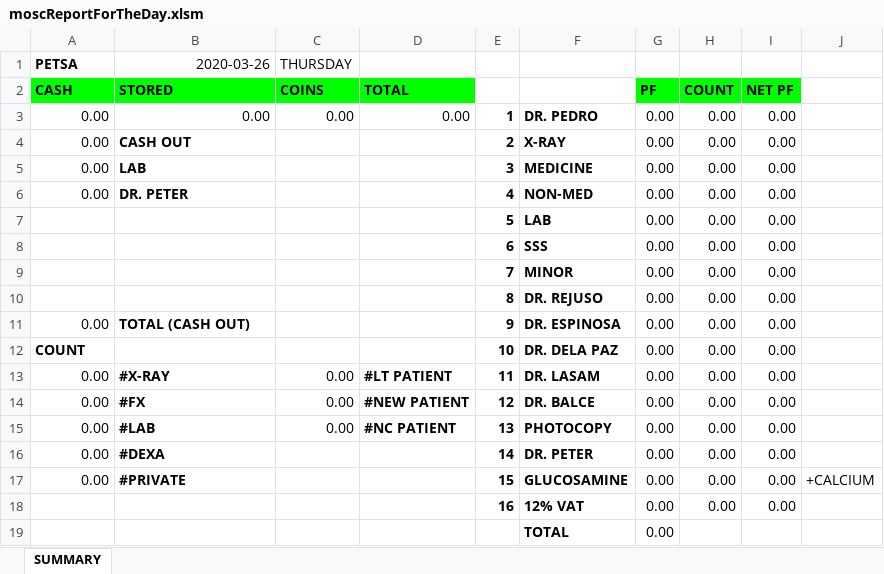
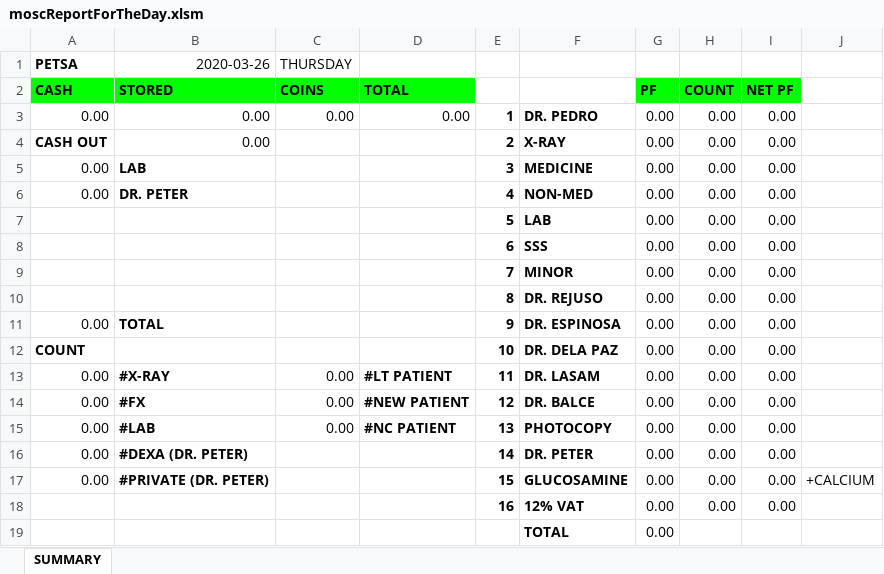
Before and after one commit to usbong/MOSC, an Excel workbook: Forms/Information Desk/moscReportForTheDay.xlsm, sheet SUMMARY, drawn as a sheet; values as stored, in another font and other column widths than the file's, no borders; the diff names each change by its address in the sheet, - before the commit and + after, or states it on an @@ line.

Commit message:
Add files via upload

```diff
--- a/Forms/Information Desk/moscReportForTheDay.xlsm (sheet SUMMARY)
+++ b/Forms/Information Desk/moscReportForTheDay.xlsm (sheet SUMMARY)
-A4 (CASH): 0.00
+A4 (CASH): CASH OUT
-A4 bold: off
+A4 bold: on
-B4 (STORED): CASH OUT
+B4 (STORED): 0.00
-B4 bold: on
+B4 bold: off
-B11 (STORED): TOTAL (CASH OUT)
+B11 (STORED): TOTAL
-B16 (STORED): #DEXA
+B16 (STORED): #DEXA (DR. PETER)
-B17 (STORED): #PRIVATE
+B17 (STORED): #PRIVATE (DR. PETER)
```
